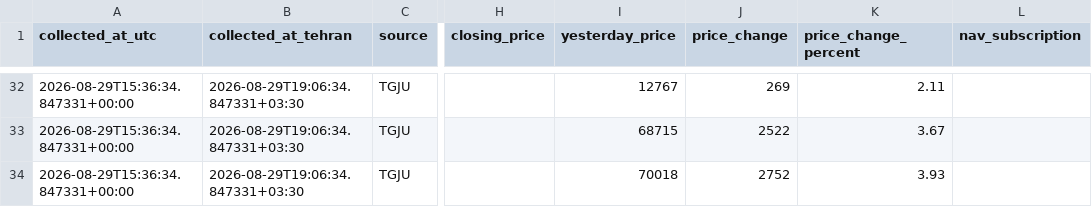
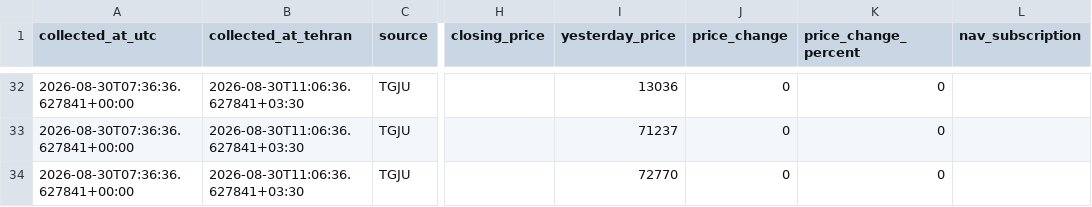
Before and after one commit to mahdi-price-monitor/price-monitor, a CSV file: data/gold_funds.csv, drawn as a sheet; only a part is shown, gaps mark what is left out; the diff covers the shown part only; the diff names each change by its address in the sheet, - before the commit and + after, or states it on an @@ line.

```diff
--- a/data/gold_funds.csv
+++ b/data/gold_funds.csv
-A32:A34 (collected_at_utc): 2026-08-29T15:36:34.847331+00:00
+A32:A34 (collected_at_utc): 2026-08-30T07:36:36.627841+00:00
-B32:B34 (collected_at_tehran): 2026-08-29T19:06:34.847331+03:30
+B32:B34 (collected_at_tehran): 2026-08-30T11:06:36.627841+03:30
-I32 (yesterday_price): 12767
+I32 (yesterday_price): 13036
-J32 (price_change): 269
+J32 (price_change): 0
-K32 (price_change_percent): 2.11
+K32 (price_change_percent): 0
-I33 (yesterday_price): 68715
+I33 (yesterday_price): 71237
-J33 (price_change): 2522
+J33 (price_change): 0
-K33 (price_change_percent): 3.67
+K33 (price_change_percent): 0
-I34 (yesterday_price): 70018
+I34 (yesterday_price): 72770
-J34 (price_change): 2752
+J34 (price_change): 0
-K34 (price_change_percent): 3.93
+K34 (price_change_percent): 0
```
Also changed, not shown: 150 edited cells elsewhere in this file, data/gold_funds_history.csv, data/history.csv, 1 other file.
